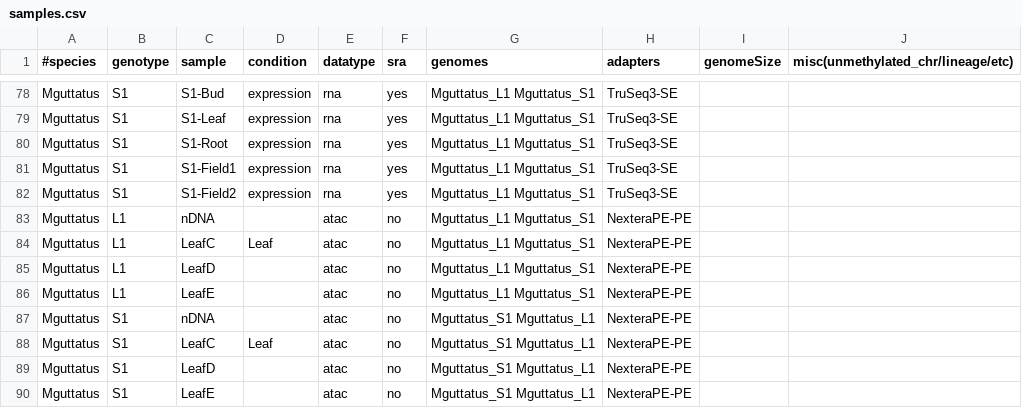
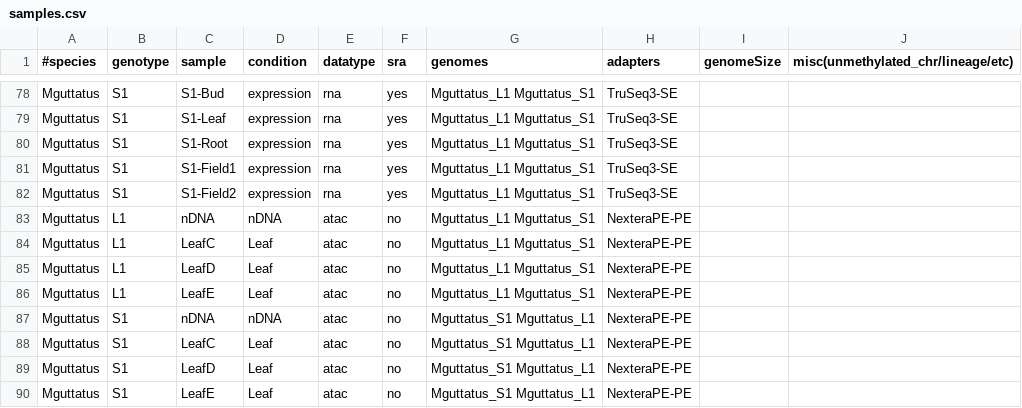
Before and after one commit to niederhuth/mimulus-assembly, a CSV file: misc/samples.csv, drawn as a sheet; only a part is shown, gaps mark what is left out.

```diff
--- a/misc/samples.csv
+++ b/misc/samples.csv
@@ -82,9 +82,9 @@ Mguttatus,S1,S1-Field1,expression,rna,yes,Mguttatus_L1 Mguttatus_S1,TruSeq3-SE,,
 Mguttatus,S1,S1-Field2,expression,rna,yes,Mguttatus_L1 Mguttatus_S1,TruSeq3-SE,,
-Mguttatus,L1,nDNA,,atac,no,Mguttatus_L1 Mguttatus_S1,NexteraPE-PE,,
+Mguttatus,L1,nDNA,nDNA,atac,no,Mguttatus_L1 Mguttatus_S1,NexteraPE-PE,,
 Mguttatus,L1,LeafC,Leaf,atac,no,Mguttatus_L1 Mguttatus_S1,NexteraPE-PE,,
-Mguttatus,L1,LeafD,,atac,no,Mguttatus_L1 Mguttatus_S1,NexteraPE-PE,,
-Mguttatus,L1,LeafE,,atac,no,Mguttatus_L1 Mguttatus_S1,NexteraPE-PE,,
-Mguttatus,S1,nDNA,,atac,no,Mguttatus_S1 Mguttatus_L1,NexteraPE-PE,,
+Mguttatus,L1,LeafD,Leaf,atac,no,Mguttatus_L1 Mguttatus_S1,NexteraPE-PE,,
+Mguttatus,L1,LeafE,Leaf,atac,no,Mguttatus_L1 Mguttatus_S1,NexteraPE-PE,,
+Mguttatus,S1,nDNA,nDNA,atac,no,Mguttatus_S1 Mguttatus_L1,NexteraPE-PE,,
 Mguttatus,S1,LeafC,Leaf,atac,no,Mguttatus_S1 Mguttatus_L1,NexteraPE-PE,,
-Mguttatus,S1,LeafD,,atac,no,Mguttatus_S1 Mguttatus_L1,NexteraPE-PE,,
-Mguttatus,S1,LeafE,,atac,no,Mguttatus_S1 Mguttatus_L1,NexteraPE-PE,,
+Mguttatus,S1,LeafD,Leaf,atac,no,Mguttatus_S1 Mguttatus_L1,NexteraPE-PE,,
+Mguttatus,S1,LeafE,Leaf,atac,no,Mguttatus_S1 Mguttatus_L1,NexteraPE-PE,,
```
Also changed, not shown: 1 other file.
